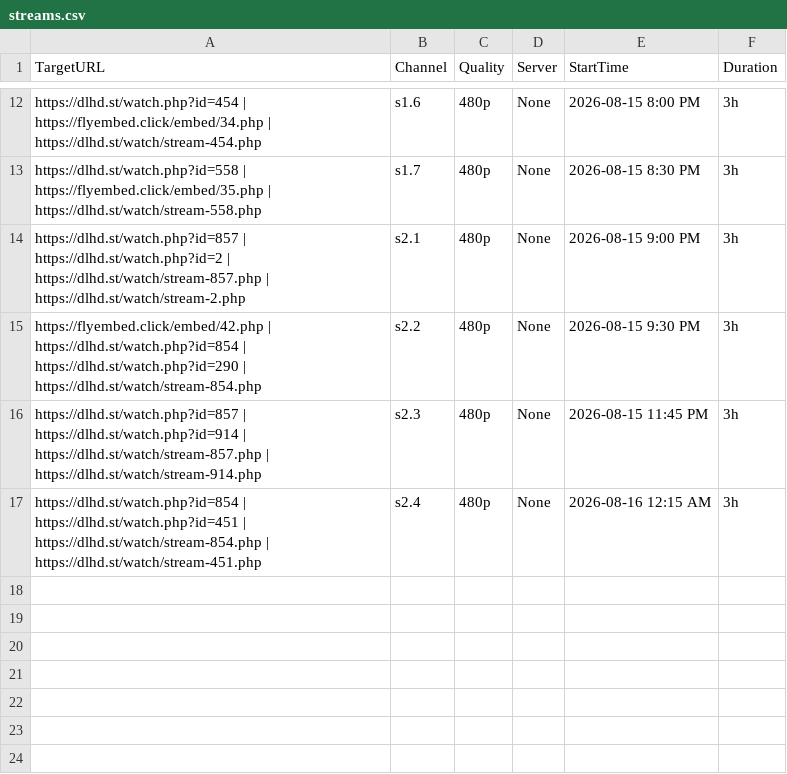
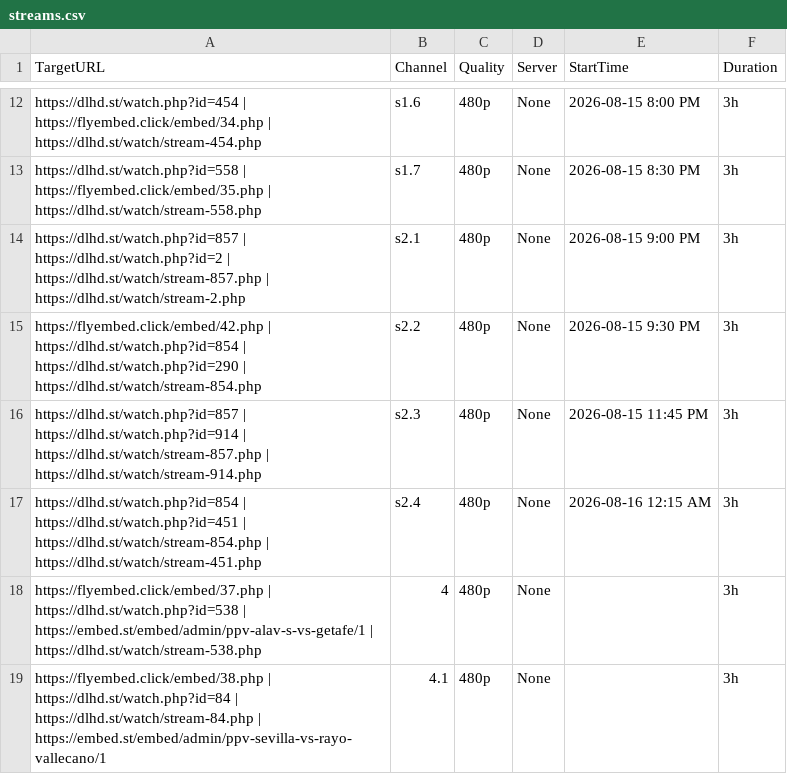
Before and after one commit to poorpeople-cmd/bbbbbbbbb-1111, a CSV file: streams.csv, drawn as a sheet; only a part is shown, gaps mark what is left out; the diff names each change by its address in the sheet, - before the commit and + after, or states it on an @@ line.

Commit message:
Update streams.csv

```diff
--- a/streams.csv
+++ b/streams.csv
+row 18: https://flyembed.click/embed/37.php | https://dlhd.st/watch.php?id=538 | https://embed.st/embed/admin/ppv-alav-s-vs-getafe/1 | https://dlhd.st/watch/stream-538.php | 4 | 480p | None |  | 3h
+row 19: https://flyembed.click/embed/38.php | https://dlhd.st/watch.php?id=84 | https://dlhd.st/watch/stream-84.php | https://embed.st/embed/admin/ppv-sevilla-vs-rayo-vallecano/1 | 4.1 | 480p | None |  | 3h
```
